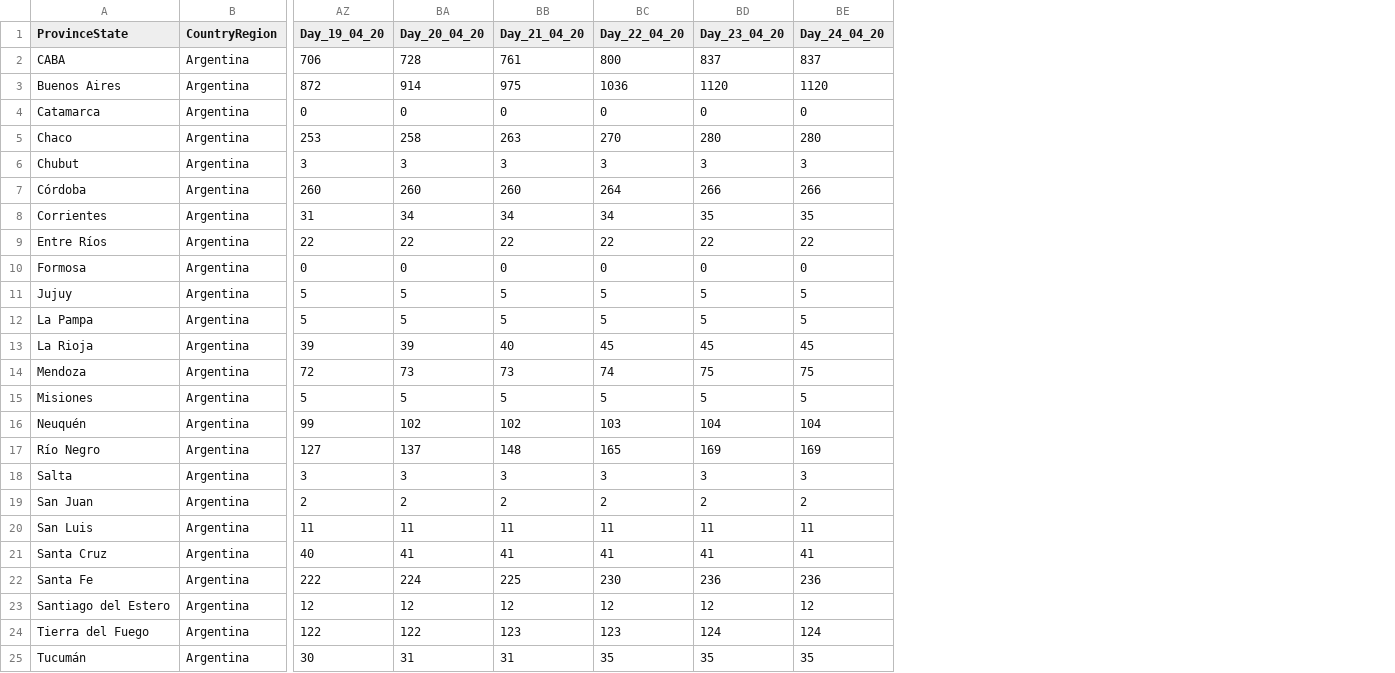
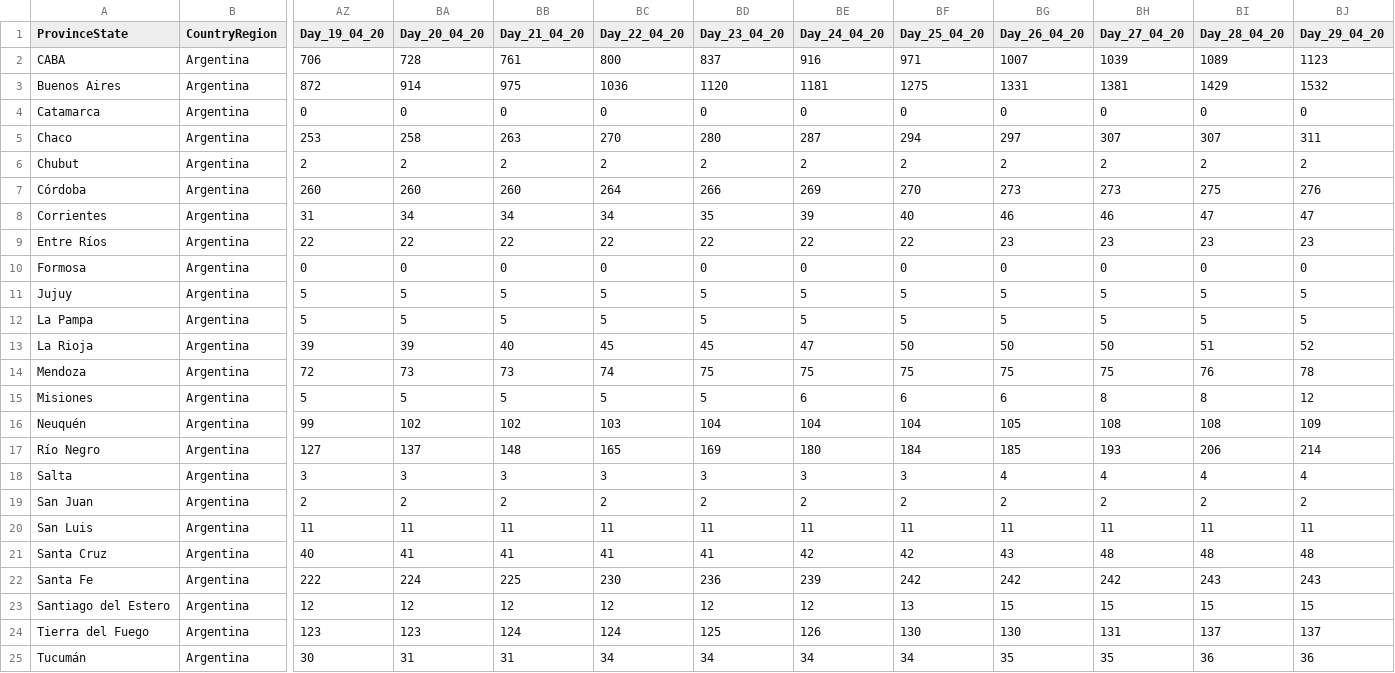
Before and after one commit to rodralez/covid-19, a CSV file: csv/time_series_covid19_confirmed_ARG.csv, drawn as a sheet; only a part is shown, gaps mark what is left out; the diff covers the shown part only; the diff names each change by its address in the sheet, - before the commit and + after, or states it on an @@ line.

```diff
--- a/csv/time_series_covid19_confirmed_ARG.csv
+++ b/csv/time_series_covid19_confirmed_ARG.csv
+column BF (Day_25_04_20), rows 2-25: 971 | 1275 | 0 | 294 | 2 | 270 | 40 | 22 | 0 | 5 | 5 | 50 | 75 | 6 | 104 | 184 | 3 | 2 | 11 | 42 | 242 | 13 | 130 | 34
+column BG (Day_26_04_20), rows 2-25: 1007 | 1331 | 0 | 297 | 2 | 273 | 46 | 23 | 0 | 5 | 5 | 50 | 75 | 6 | 105 | 185 | 4 | 2 | 11 | 43 | 242 | 15 | 130 | 35
+column BH (Day_27_04_20), rows 2-25: 1039 | 1381 | 0 | 307 | 2 | 273 | 46 | 23 | 0 | 5 | 5 | 50 | 75 | 8 | 108 | 193 | 4 | 2 | 11 | 48 | 242 | 15 | 131 | 35
+column BI (Day_28_04_20), rows 2-25: 1089 | 1429 | 0 | 307 | 2 | 275 | 47 | 23 | 0 | 5 | 5 | 51 | 76 | 8 | 108 | 206 | 4 | 2 | 11 | 48 | 243 | 15 | 137 | 36
+column BJ (Day_29_04_20), rows 2-25: 1123 | 1532 | 0 | 311 | 2 | 276 | 47 | 23 | 0 | 5 | 5 | 52 | 78 | 12 | 109 | 214 | 4 | 2 | 11 | 48 | 243 | 15 | 137 | 36
-BE2 (Day_24_04_20): 837
+BE2 (Day_24_04_20): 916
-BE3 (Day_24_04_20): 1120
+BE3 (Day_24_04_20): 1181
-BE5 (Day_24_04_20): 280
+BE5 (Day_24_04_20): 287
-AZ6 (Day_19_04_20): 3
+AZ6 (Day_19_04_20): 2
-BA6 (Day_20_04_20): 3
+BA6 (Day_20_04_20): 2
-BB6 (Day_21_04_20): 3
+BB6 (Day_21_04_20): 2
-BC6 (Day_22_04_20): 3
+BC6 (Day_22_04_20): 2
-BD6 (Day_23_04_20): 3
+BD6 (Day_23_04_20): 2
-BE6 (Day_24_04_20): 3
+BE6 (Day_24_04_20): 2
-BE7 (Day_24_04_20): 266
+BE7 (Day_24_04_20): 269
-BE8 (Day_24_04_20): 35
+BE8 (Day_24_04_20): 39
-BE13 (Day_24_04_20): 45
+BE13 (Day_24_04_20): 47
-BE15 (Day_24_04_20): 5
+BE15 (Day_24_04_20): 6
-BE17 (Day_24_04_20): 169
+BE17 (Day_24_04_20): 180
-BE21 (Day_24_04_20): 41
+BE21 (Day_24_04_20): 42
-BE22 (Day_24_04_20): 236
+BE22 (Day_24_04_20): 239
-AZ24 (Day_19_04_20): 122
+AZ24 (Day_19_04_20): 123
-BA24 (Day_20_04_20): 122
+BA24 (Day_20_04_20): 123
-BB24 (Day_21_04_20): 123
+BB24 (Day_21_04_20): 124
-BC24 (Day_22_04_20): 123
+BC24 (Day_22_04_20): 124
-BD24 (Day_23_04_20): 124
+BD24 (Day_23_04_20): 125
-BE24 (Day_24_04_20): 124
+BE24 (Day_24_04_20): 126
-BC25 (Day_22_04_20): 35
+BC25 (Day_22_04_20): 34
-BD25 (Day_23_04_20): 35
+BD25 (Day_23_04_20): 34
-BE25 (Day_24_04_20): 35
+BE25 (Day_24_04_20): 34
```
Also changed, not shown: 3 edited cells elsewhere in this file, csv/time_series_covid19_deaths_ARG.csv, csv/time_series_covid19_recovered_ARG.csv, 23 other files.
